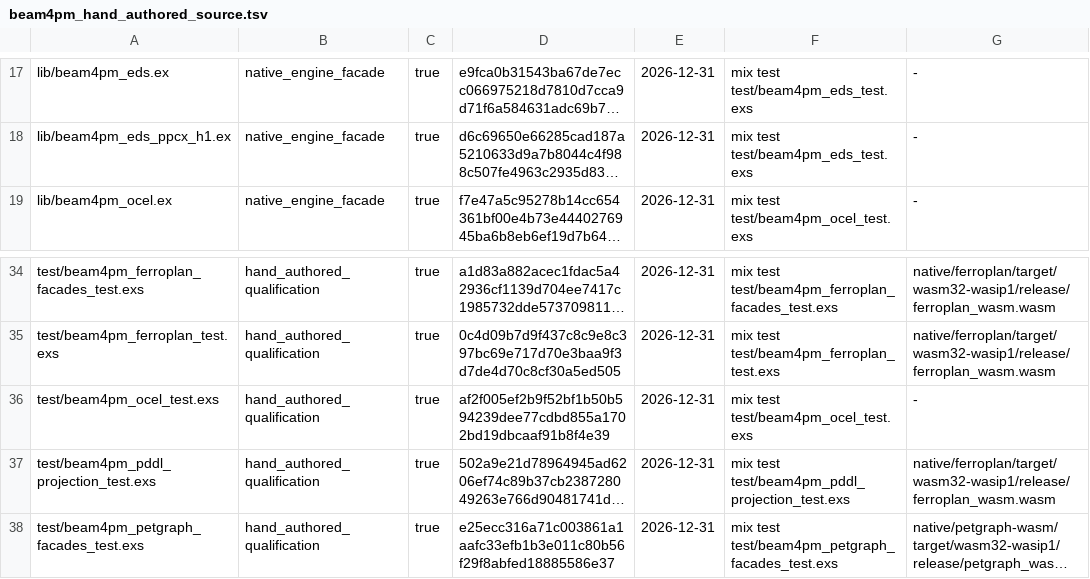
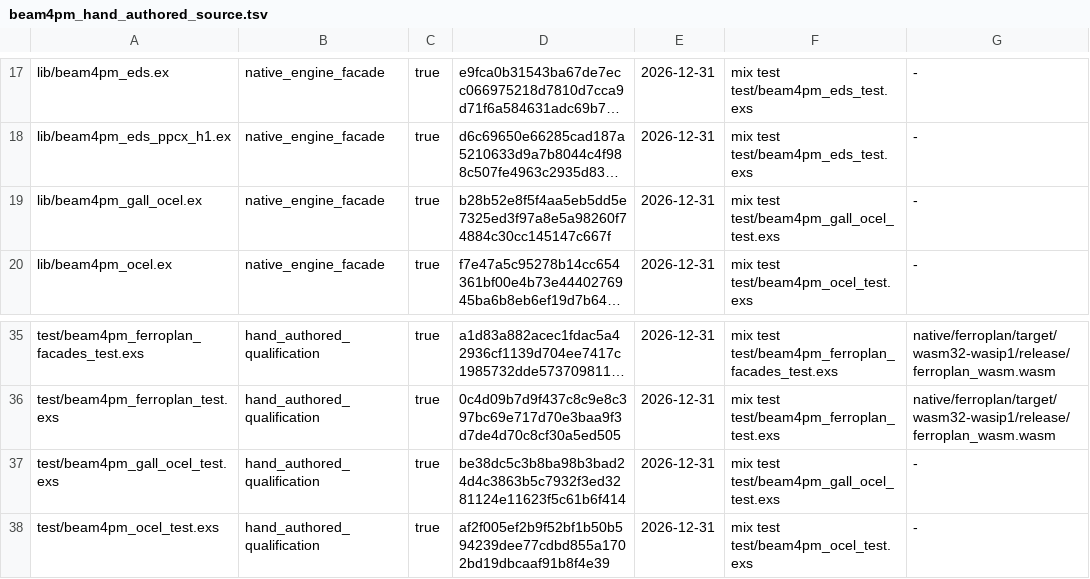
Before and after one commit to seanchatmangpt/beam4pm, a TSV file: schema/beam4pm_hand_authored_source.tsv, drawn as a sheet; only a part is shown, gaps mark what is left out; the shorter side is filled out with more unchanged rows; long unchanged cells end in …; the diff names each change by its address in the sheet, - before the commit and + after, or states it on an @@ line.

Commit message:
feat(gall-swf): OCEL projection of GALL work lifecycle with conformance checking (v26.9.18)
Adds BeamPM.GallOcel (lib/beam4pm_gall_ocel.ex), the PRD section 43.6 slice:
projects the 13 admitted GALL lifecycle milestone names (checkpoint_admitted,
run_created, epoch_created, worktree_provisioned, lease_claimed,
tool_admitted, candidate_committed, lease_closed, verification_started,
verification_finished, receipt_sealed, repair_created, checkpoint_promoted)
into the repo's existing OCEL shapes (BeamPM.Types.OcelEvent/OcelObject/
OcelRelationship pair convention consumed by BeamPM.Ocel), with PRD section 40
object identities (checkpoint, run, epoch, lease, worker, candidate = commit
SHA, verifier, receipt) bound as typed E2O relationships per event, plus a
pure first-violation conformance checker for the PRD sections 27/28 lifecycle
order returning {:refused, "REFUSED_CONFORMANCE", violating_event,
expected_before} -- never silent. Observation, never subject success: every
event carries authority=none; project/1 and check/1 are pure (no File/System/
IO/Port/Mix calls anywhere in the compiled module, proven statically by the
test suite). Deterministic: position-derived event ids, canonical ordering,
identical output on repeated projection and encoding.

Both new files are admitted as counted bpm:HandAuthoredSource debt
(ontology.ttl: bap:hand_authored_lib_beam4pm_gall_ocel under
native_engine_facade, bap:hand_authored_test_beam4pm_gall_ocel under
hand_authored_qualification), with regenerated
schema/beam4pm_hand_authored_source.tsv and
docs/reference/beam4pm_hand_authored_source.md and the authorship-gate test's
admitted counts moved 49 -> 51 / 42 -> 44. Ceiling raises (native_engine_facade
6 -> 7, hand_authored_qualification 36 -> 37) are disclosed in the kind table
for operator review: the vendored pack (source of the closed vocabulary and
ceilings) is an unchecked-out submodule in this worktree, so a dedicated
general-lib-module kind could not be proposed here.

Evidence: mix test test/beam4pm_gall_ocel_test.exs -> 29 tests, 0 failures,
exit 0; bash scripts/gate_authorship_check.sh -> PASS 51 admitted (44 debt),
0 findings, exit 0; suite minus two pre-existing native-artifact-broken files
(beam4pm_ferroplan_facades_test.exs compile error, beam4pm_deviation_admission_test.exs
missing wasm, both failing identically on the clean baseline 27ff280) shows a
failure set byte-identical to baseline (20 = 20).

```diff
--- a/schema/beam4pm_hand_authored_source.tsv
+++ b/schema/beam4pm_hand_authored_source.tsv
+row 19: lib/beam4pm_gall_ocel.ex | native_engine_facade | true | b28b52e8f5f4aa5eb5dd5e7325ed3f97a8e5a98260f74884c30cc145147c667f | 2026-12-31 | mix test test/beam4pm_gall_ocel_test.exs | -
+row 37: test/beam4pm_gall_ocel_test.exs | hand_authored_qualification | true | be38dc5c3b8ba98b3bad24d4c3863b5c7932f3ed3281124e11623f5c61b6f414 | 2026-12-31 | mix test test/beam4pm_gall_ocel_test.exs | -
```
Also changed, not shown: 5 other files.
